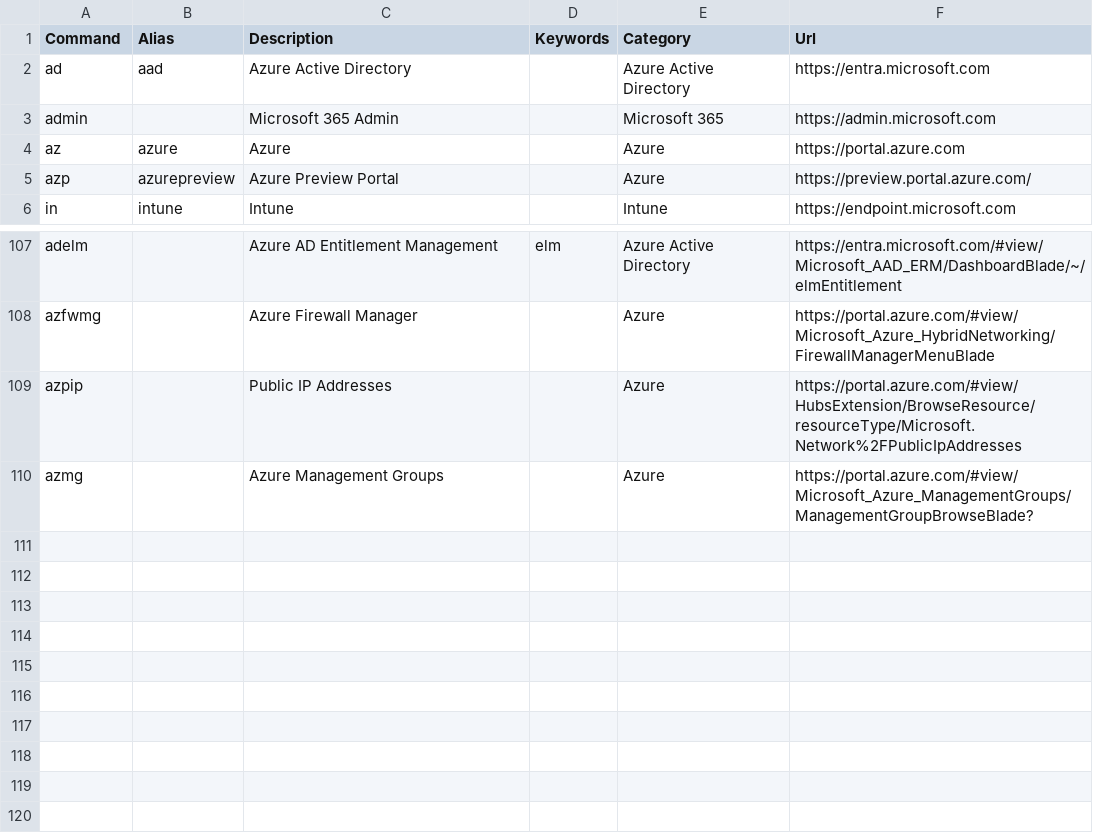
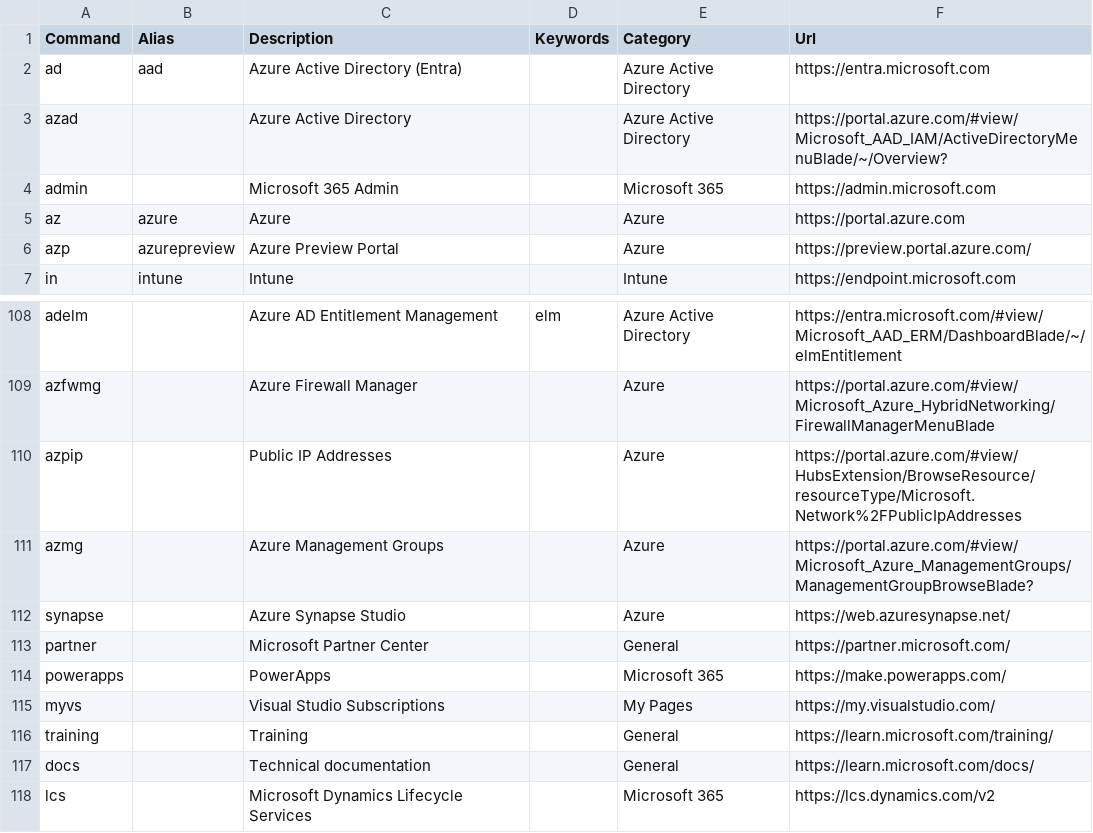
Before and after one commit to merill/cmd, a CSV file: website/config/commands.csv, drawn as a sheet; only a part is shown, gaps mark what is left out.

Commit message:
Update commands.csv

```diff
--- a/website/config/commands.csv
+++ b/website/config/commands.csv
@@ -1,3 +1,4 @@
 Command,Alias,Description,Keywords,Category,Url
-ad,aad,Azure Active Directory,,Azure Active Directory,https://entra.microsoft.com
+ad,aad,Azure Active Directory (Entra),,Azure Active Directory,https://entra.microsoft.com
+azad,,Azure Active Directory,,Azure Active Directory,https://portal.azure.com/#view/Microsoft_AAD_IAM/ActiveDirectoryMenuBlade/~/Overview?
 admin,,Microsoft 365 Admin,,Microsoft 365,https://admin.microsoft.com
@@ -110 +111,8 @@ azpip,,Public IP Addresses,,Azure,https://portal.azure.com/#view/HubsExtension/B
 azmg,,Azure Management Groups,,Azure,https://portal.azure.com/#view/Microsoft_Azure_ManagementGroups/ManagementGroupBrowseBlade?
+synapse,,Azure Synapse Studio,,Azure,https://web.azuresynapse.net/
+partner,,Microsoft Partner Center,,General,https://partner.microsoft.com/
+powerapps,,PowerApps,,Microsoft 365,https://make.powerapps.com/
+myvs,,Visual Studio Subscriptions,,My Pages,https://my.visualstudio.com/
+training,,Training,,General,https://learn.microsoft.com/training/
+docs,,Technical documentation,,General,https://learn.microsoft.com/docs/
+lcs,,Microsoft Dynamics Lifecycle Services,,Microsoft 365,https://lcs.dynamics.com/v2
```
